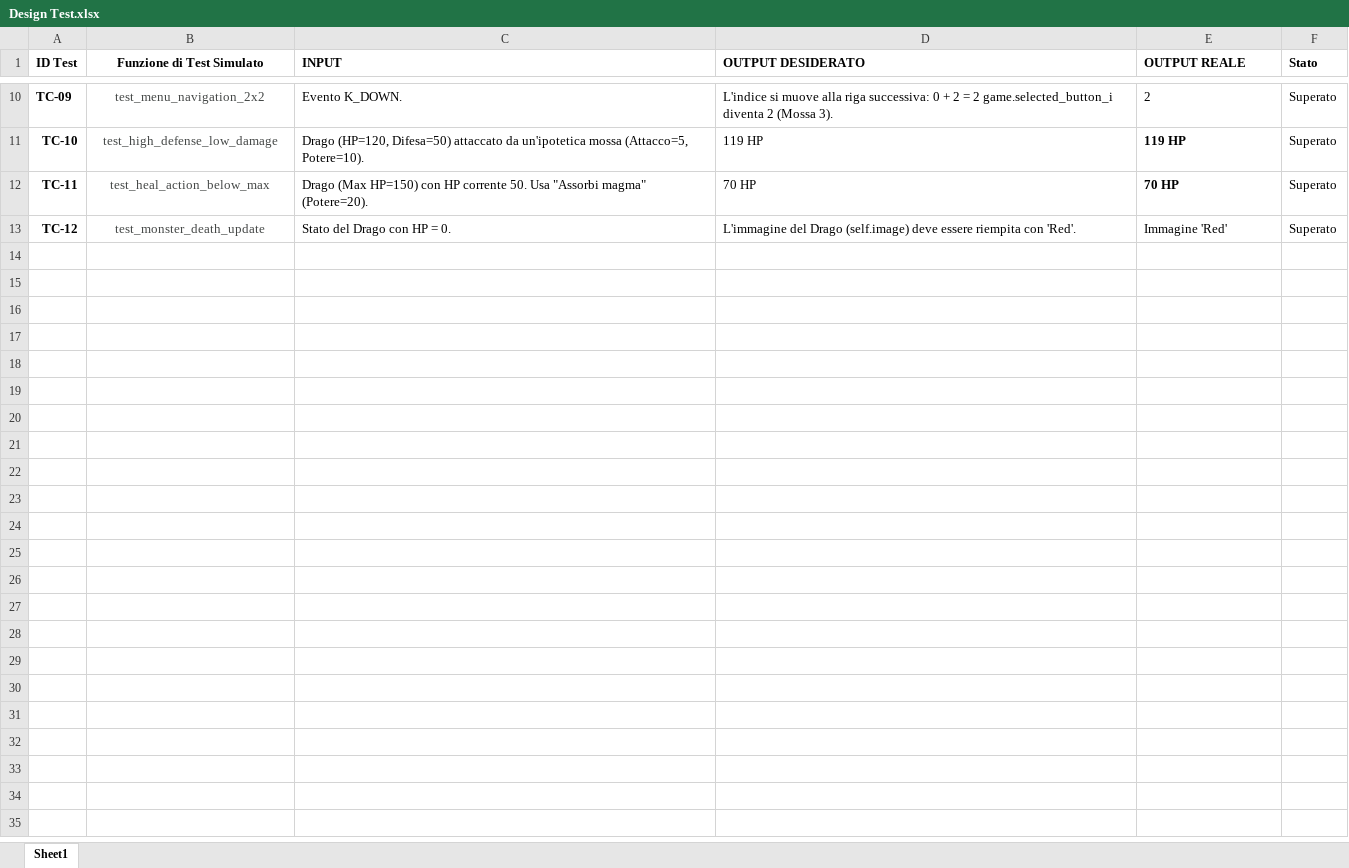
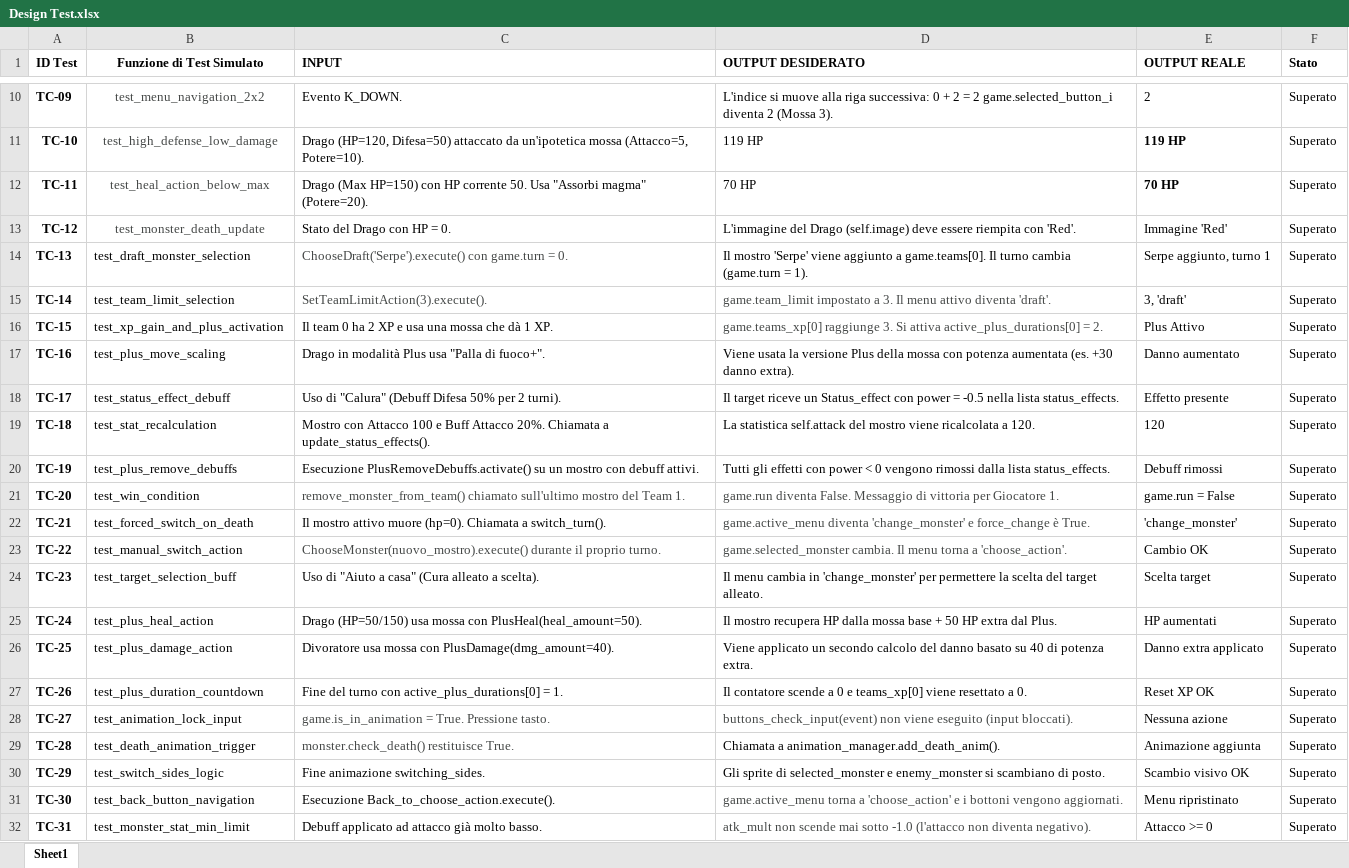
Before and after one commit to AndreaSecret/ProgettoISS, an Excel workbook: Design Test.xlsx, sheet Sheet1, drawn as a sheet; only a part is shown, gaps mark what is left out; values as stored, in another font and other column widths than the file's, no borders; the diff covers the shown part only; the diff names each change by its address in the sheet, - before the commit and + after, or states it on an @@ line.

Commit message:
conducted more test and added to excel file

```diff
--- a/Design Test.xlsx (sheet Sheet1)
+++ b/Design Test.xlsx (sheet Sheet1)
+row 14: TC-13 | test_draft_monster_selection | ChooseDraft('Serpe').execute() con game.turn = 0. | Il mostro 'Serpe' viene aggiunto a game.teams[0]. Il turno cambia (game.turn = 1). | Serpe aggiunto, turno 1 | Superato
+row 15: TC-14 | test_team_limit_selection | SetTeamLimitAction(3).execute(). | game.team_limit impostato a 3. Il menu attivo diventa 'draft'. | 3, 'draft' | Superato
+row 16: TC-15 | test_xp_gain_and_plus_activation | Il team 0 ha 2 XP e usa una mossa che dà 1 XP. | game.teams_xp[0] raggiunge 3. Si attiva active_plus_durations[0] = 2. | Plus Attivo | Superato
+row 17: TC-16 | test_plus_move_scaling | Drago in modalità Plus usa "Palla di fuoco+". | Viene usata la versione Plus della mossa con potenza aumentata (es. +30 danno extra). | Danno aumentato | Superato
+row 18: TC-17 | test_status_effect_debuff | Uso di "Calura" (Debuff Difesa 50% per 2 turni). | Il target riceve un Status_effect con power = -0.5 nella lista status_effects. | Effetto presente | Superato
+row 19: TC-18 | test_stat_recalculation | Mostro con Attacco 100 e Buff Attacco 20%. Chiamata a update_status_effects(). | La statistica self.attack del mostro viene ricalcolata a 120. | 120 | Superato
+row 20: TC-19 | test_plus_remove_debuffs | Esecuzione PlusRemoveDebuffs.activate() su un mostro con debuff attivi. | Tutti gli effetti con power < 0 vengono rimossi dalla lista status_effects. | Debuff rimossi | Superato
+row 21: TC-20 | test_win_condition | remove_monster_from_team() chiamato sull'ultimo mostro del Team 1. | game.run diventa False. Messaggio di vittoria per Giocatore 1. | game.run = False | Superato
+row 22: TC-21 | test_forced_switch_on_death | Il mostro attivo muore (hp=0). Chiamata a switch_turn(). | game.active_menu diventa 'change_monster' e force_change è True. | 'change_monster' | Superato
+row 23: TC-22 | test_manual_switch_action | ChooseMonster(nuovo_mostro).execute() durante il proprio turno. | game.selected_monster cambia. Il menu torna a 'choose_action'. | Cambio OK | Superato
+row 24: TC-23 | test_target_selection_buff | Uso di "Aiuto a casa" (Cura alleato a scelta). | Il menu cambia in 'change_monster' per permettere la scelta del target alleato. | Scelta target | Superato
+row 25: TC-24 | test_plus_heal_action | Drago (HP=50/150) usa mossa con PlusHeal(heal_amount=50). | Il mostro recupera HP dalla mossa base + 50 HP extra dal Plus. | HP aumentati | Superato
+row 26: TC-25 | test_plus_damage_action | Divoratore usa mossa con PlusDamage(dmg_amount=40). | Viene applicato un secondo calcolo del danno basato su 40 di potenza extra. | Danno extra applicato | Superato
+row 27: TC-26 | test_plus_duration_countdown | Fine del turno con active_plus_durations[0] = 1. | Il contatore scende a 0 e teams_xp[0] viene resettato a 0. | Reset XP OK | Superato
+row 28: TC-27 | test_animation_lock_input | game.is_in_animation = True. Pressione tasto. | buttons_check_input(event) non viene eseguito (input bloccati). | Nessuna azione | Superato
+row 29: TC-28 | test_death_animation_trigger | monster.check_death() restituisce True. | Chiamata a animation_manager.add_death_anim(). | Animazione aggiunta | Superato
+row 30: TC-29 | test_switch_sides_logic | Fine animazione switching_sides. | Gli sprite di selected_monster e enemy_monster si scambiano di posto. | Scambio visivo OK | Superato
+row 31: TC-30 | test_back_button_navigation | Esecuzione Back_to_choose_action.execute(). | game.active_menu torna a 'choose_action' e i bottoni vengono aggiornati. | Menu ripristinato | Superato
+row 32: TC-31 | test_monster_stat_min_limit | Debuff applicato ad attacco già molto basso. | atk_mult non scende mai sotto -1.0 (l'attacco non diventa negativo). | Attacco >= 0 | Superato
```
Also changed, not shown: 19 added rows elsewhere in this sheet.
